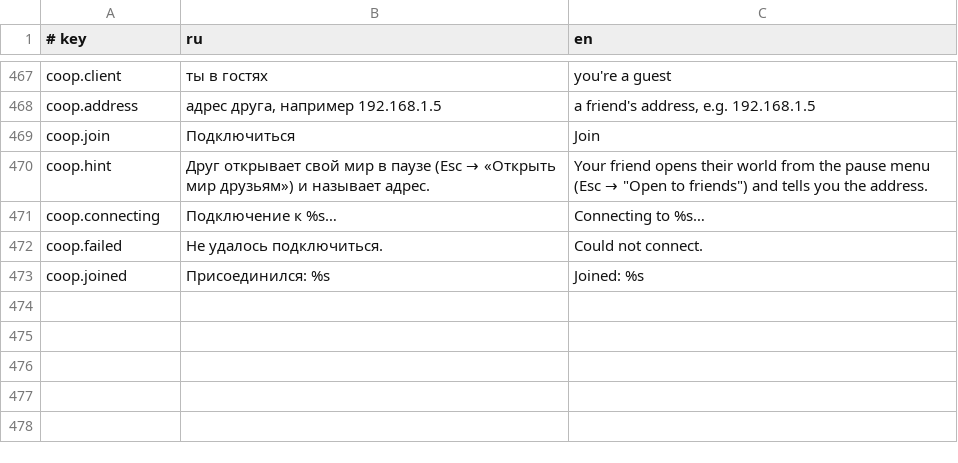
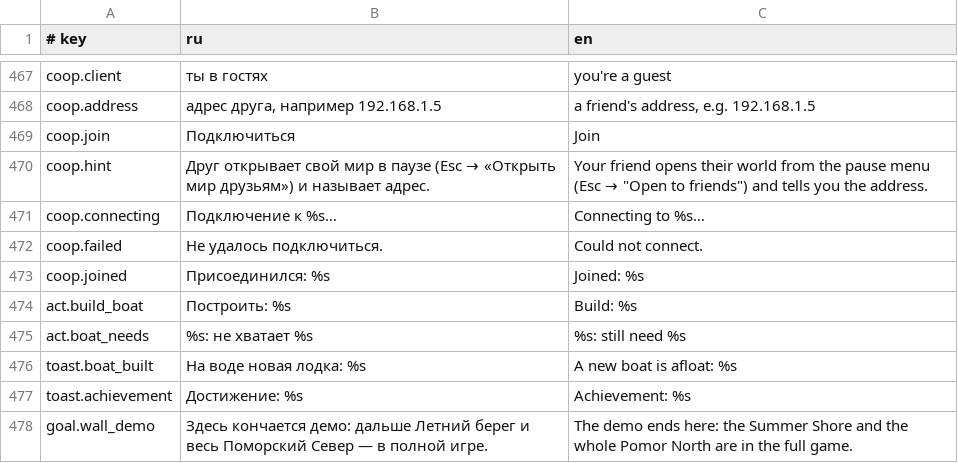
Before and after one commit to georgaimarinek-ai/Tihie-Ostrova, a TSV file: i18n/strings.tsv, drawn as a sheet; only a part is shown, gaps mark what is left out.

```diff
--- a/i18n/strings.tsv
+++ b/i18n/strings.tsv
@@ -473 +473,6 @@ coop.failed	Не удалось подключиться.	Could not connect.
 coop.joined	Присоединился: %s	Joined: %s
+act.build_boat	Построить: %s	Build: %s
+act.boat_needs	%s: не хватает %s	%s: still need %s
+toast.boat_built	На воде новая лодка: %s	A new boat is afloat: %s
+toast.achievement	Достижение: %s	Achievement: %s
+goal.wall_demo	Здесь кончается демо: дальше Летний берег и весь Поморский Север — в полной игре.	The demo ends here: the Summer Shore and the whole Pomor North are in the full game.
```
Also changed, not shown: 27 other files.
